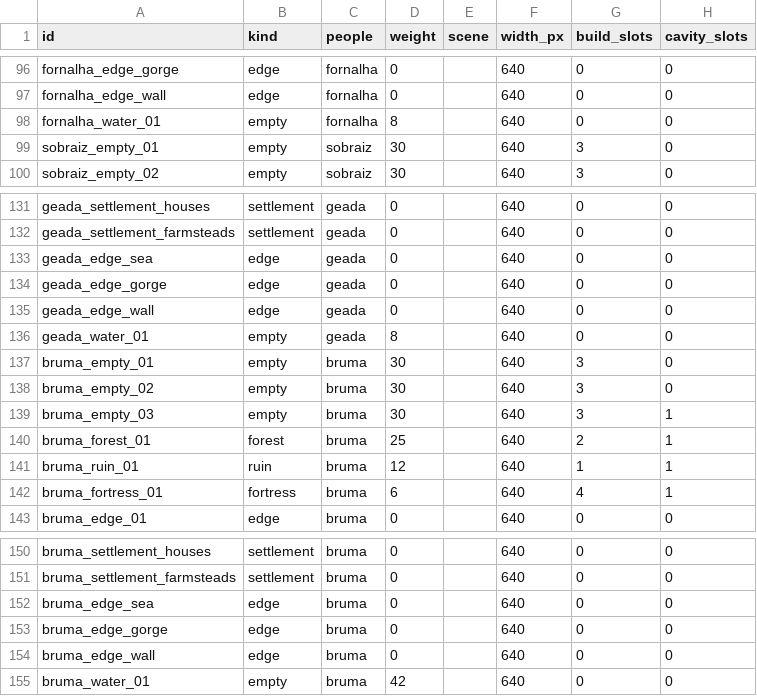
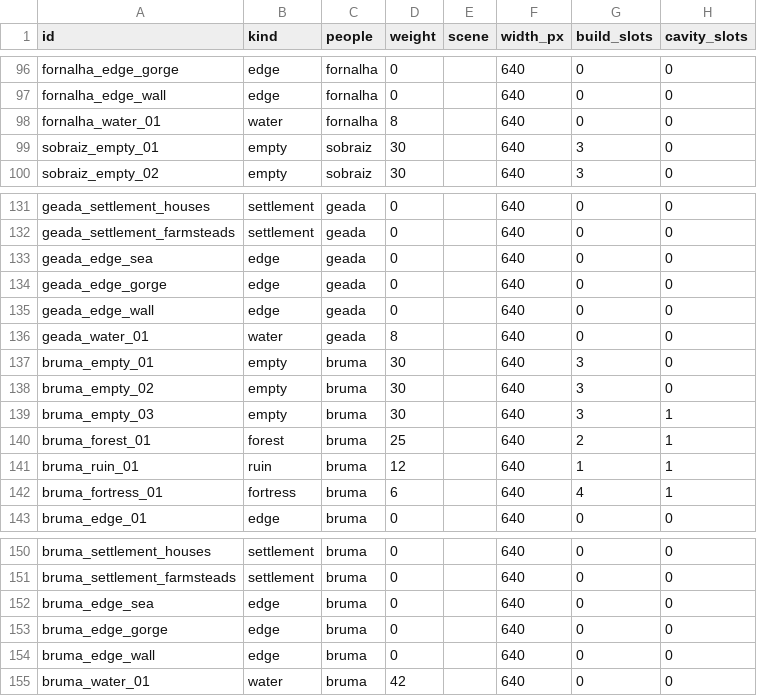
Before and after one commit to henriquecoding/empire, a CSV file: data/source/segments.csv, drawn as a sheet; only a part is shown, gaps mark what is left out; the diff covers the shown part only; the diff names each change by its address in the sheet, - before the commit and + after, or states it on an @@ line.

```diff
--- a/data/source/segments.csv
+++ b/data/source/segments.csv
-B98 (kind): empty
+B98 (kind): water
-B136 (kind): empty
+B136 (kind): water
-B155 (kind): empty
+B155 (kind): water
```
Also changed, not shown: 8 edited cells elsewhere in this file, data/i18n/strings.csv, 47 other files.
